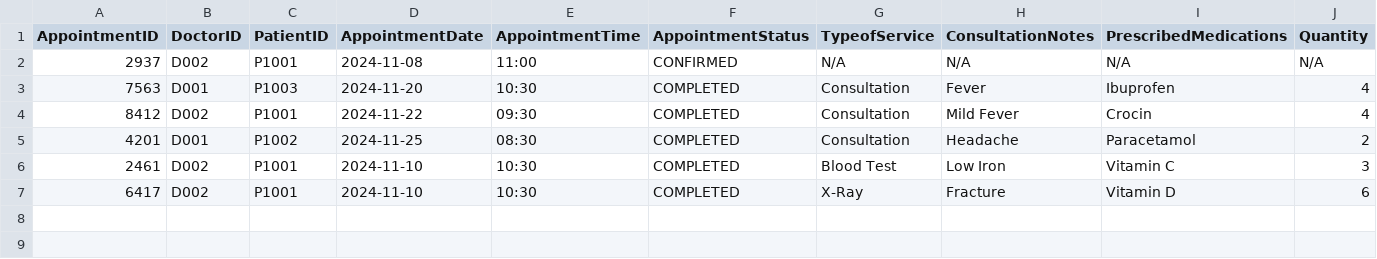
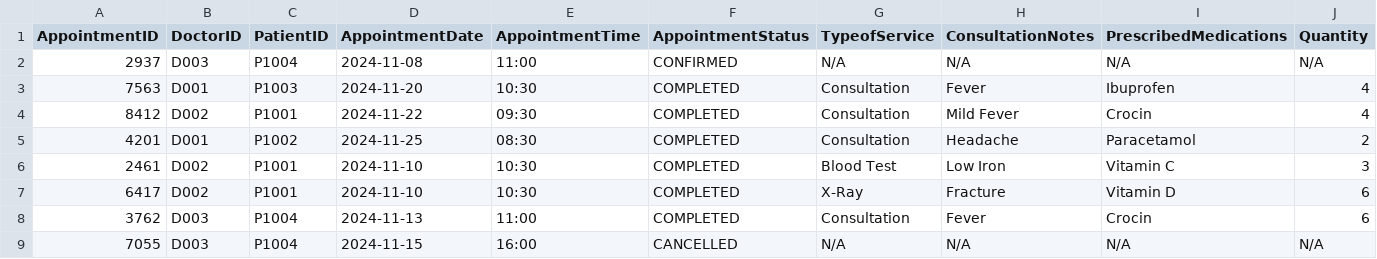
Before and after one commit to KuroInit/SC2002_Assignment, a CSV file: appointmentRequests.csv, drawn as a sheet; only a part is shown; rows hold the shown columns only; the diff names each change by its address in the sheet, - before the commit and + after, or states it on an @@ line.

```diff
--- a/appointmentRequests.csv
+++ b/appointmentRequests.csv
-B2 (DoctorID): D002
+B2 (DoctorID): D003
-C2 (PatientID): P1001
+C2 (PatientID): P1004
+row 8: 3762 | D003 | P1004 | 2024-11-13 | 11:00 | COMPLETED | Consultation | Fever | Crocin | 6
+row 9: 7055 | D003 | P1004 | 2024-11-15 | 16:00 | CANCELLED | N/A | N/A | N/A | N/A
```
Also changed, not shown: Patient_List.csv, medicalRecords.csv, 15 other files.
